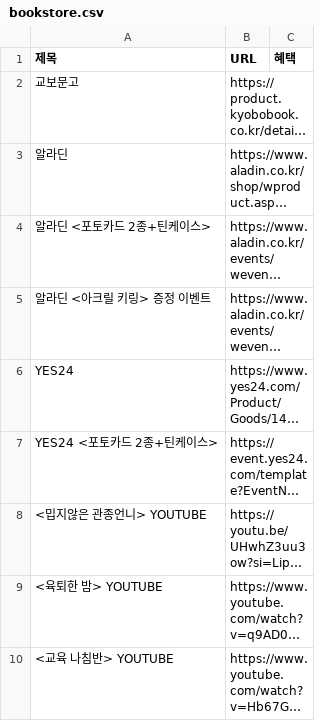
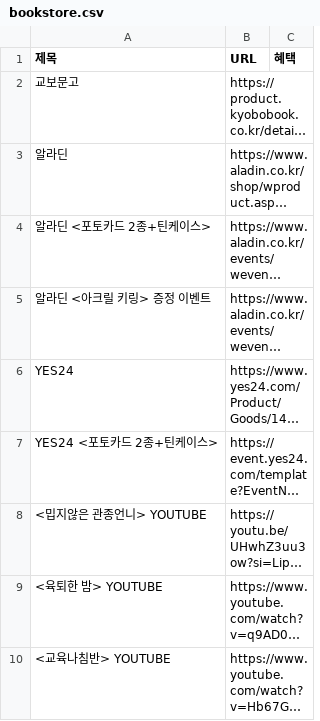
Before and after one commit to gbeco/momsmind, a CSV file: bookstore.csv, drawn as a sheet; long unchanged cells end in …; the diff names each change by its address in the sheet, - before the commit and + after, or states it on an @@ line.

Commit message:
Updated CSV file - 2025-04-28T04:40:07.038Z

```diff
--- a/bookstore.csv
+++ b/bookstore.csv
-A10 (제목): <교육 나침반> YOUTUBE
+A10 (제목): <교육나침반> YOUTUBE
```
